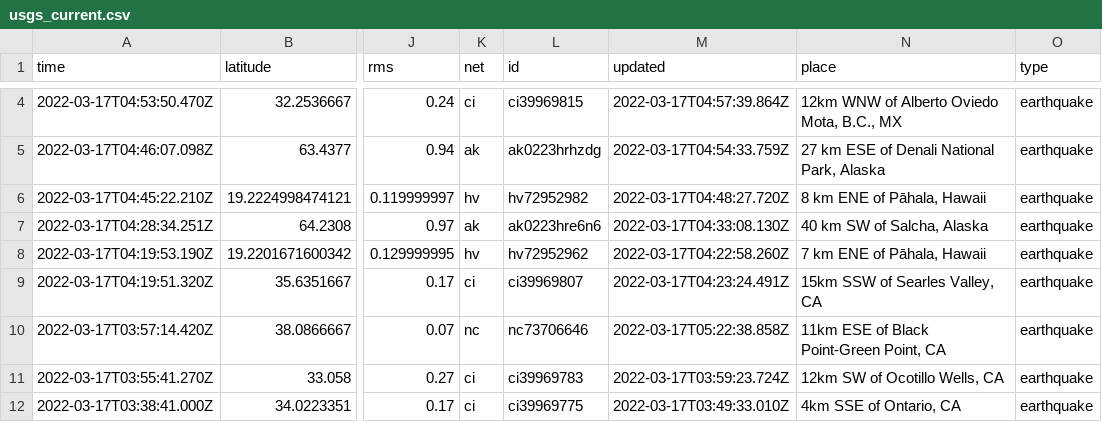
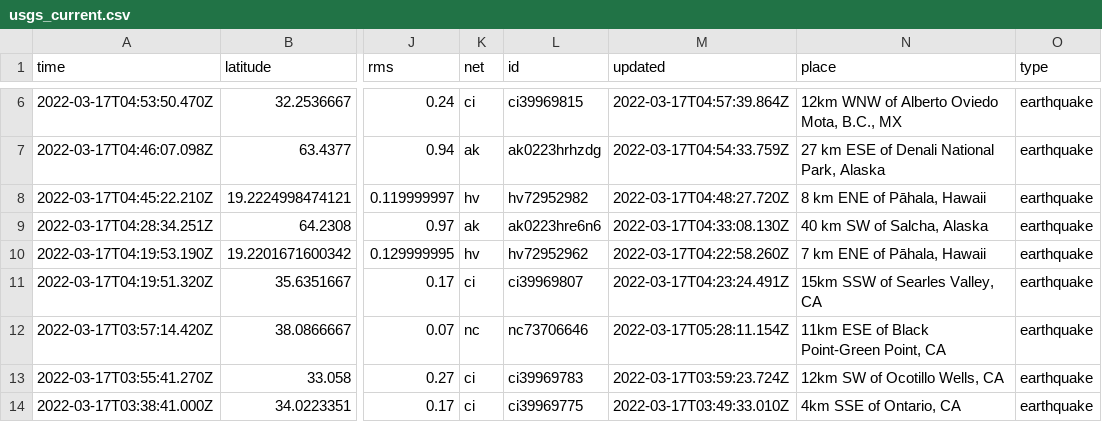
Before and after one commit to DevonMilley/dbk-calendar-actions, a CSV file: usgs_current.csv, drawn as a sheet; only a part is shown, gaps mark what is left out; addresses are those after the commit; the diff covers the shown part only; the diff names each change by its address in the sheet, - before the commit and + after, or states it on an @@ line.

```diff
--- a/usgs_current.csv
+++ b/usgs_current.csv
-M12 (updated): 2022-03-17T05:22:38.858Z
+M12 (updated): 2022-03-17T05:28:11.154Z
```
Also changed, not shown: 2 added rows and 7 edited cells elsewhere in this file.
